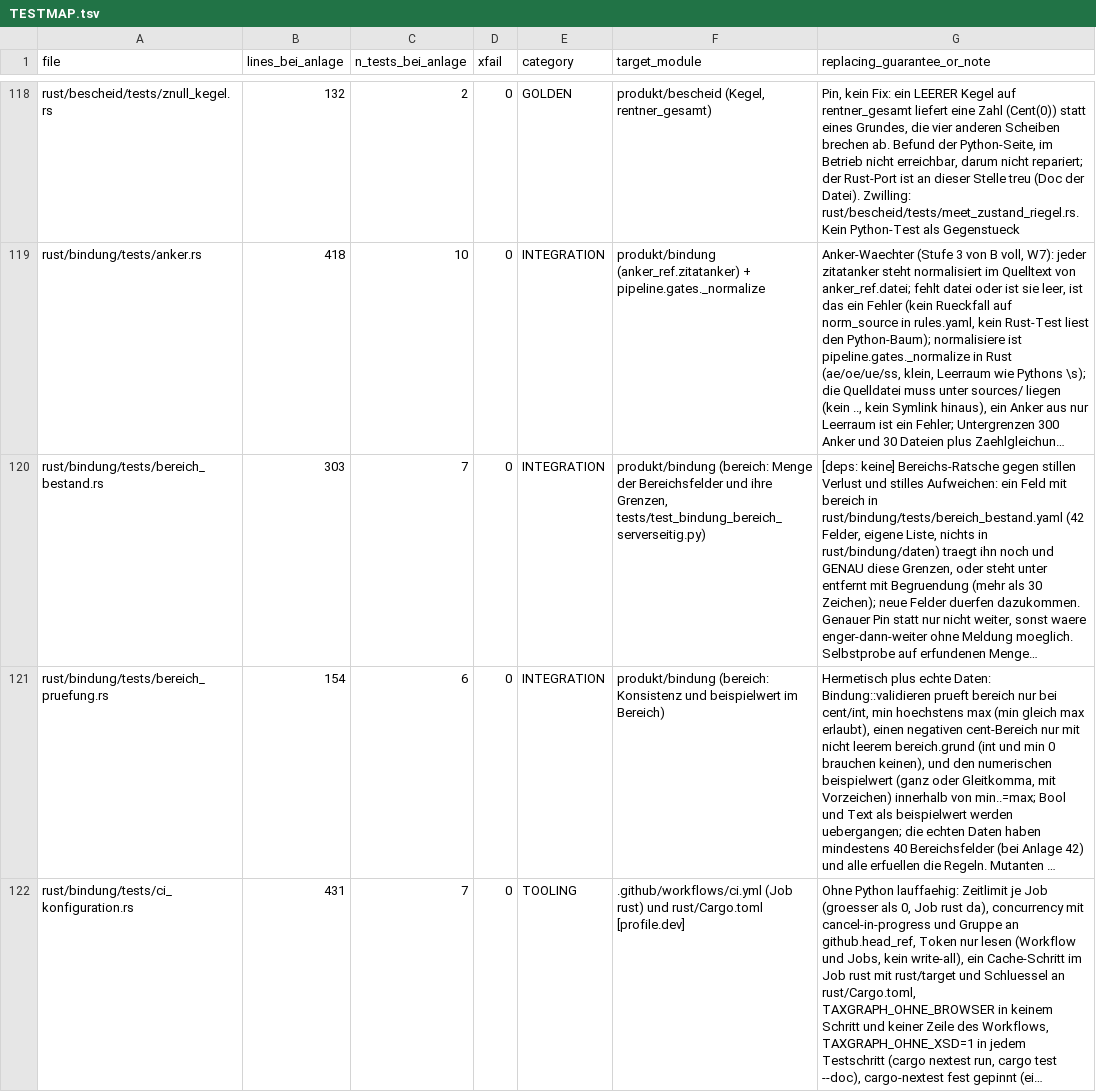
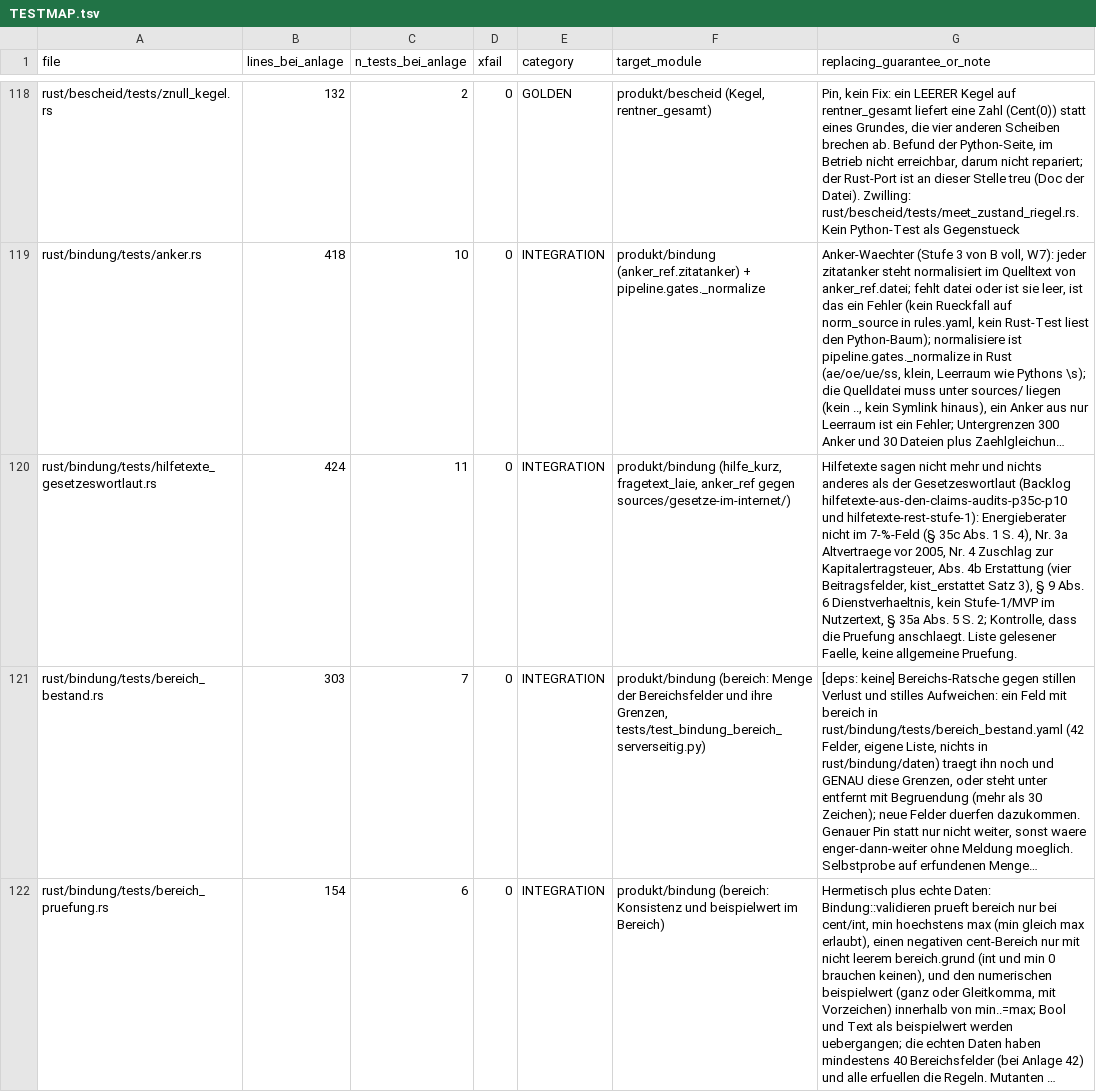
Before and after one commit to juliuswiener/taxgraph, a TSV file: rust/TESTMAP.tsv, drawn as a sheet; only a part is shown, gaps mark what is left out; the shorter side is filled out with more unchanged rows; long unchanged cells end in …; the diff names each change by its address in the sheet, - before the commit and + after, or states it on an @@ line.

Commit message:
test(bindung): Hilfetexte gegen den Gesetzeswortlaut, 10 von 11 rot auf 4c34f8ff und mit ignore bis zur Berichtigung (§ 35c Energieberater, Nr. 3a, Nr. 4, Abs. 4b, § 9 Abs. 6, Stufe-1, § 35a Abs. 5 S. 2)

```diff
--- a/rust/TESTMAP.tsv
+++ b/rust/TESTMAP.tsv
+row 120: rust/bindung/tests/hilfetexte_gesetzeswortlaut.rs | 424 | 11 | 0 | INTEGRATION | produkt/bindung (hilfe_kurz, fragetext_laie, anker_ref gegen sources/gesetze-im-internet/) | Hilfetexte sagen nicht mehr und nichts anderes als der Gesetzeswortlaut (Backlog hilfetexte-aus-den-claims-audits-p35c-p10 und hilfetexte-rest-stufe-1): Energieberater nicht im 7-%-Feld (§ 35c Abs. 1 S. 4), Nr. 3a Altvertraege vor 2005, Nr. 4 Zuschlag zur Kapitalertragsteuer, Abs. 4b Erstattung (vier Beitragsfelder, kist_erstattet Satz 3), § 9 Abs. 6 Dienstverhaeltnis, kein Stufe-1/MVP im Nutzertext, § 35a Abs. 5 S. 2; Kontrolle, dass die Pruefung anschlaegt. Liste gelesener Faelle, keine allgemeine Pruefung.
```
Also changed, not shown: 2 other files.
